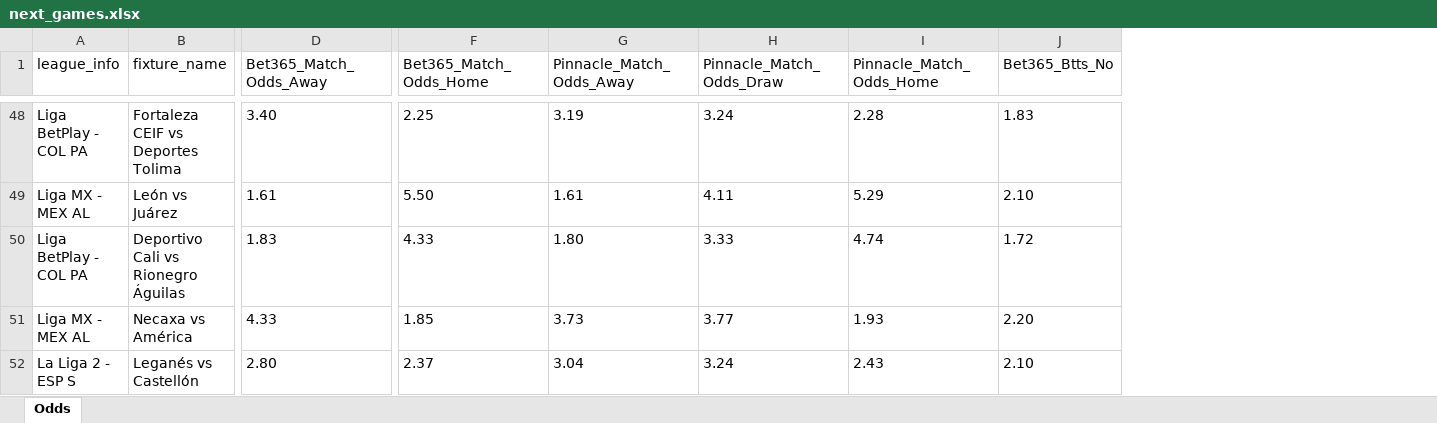
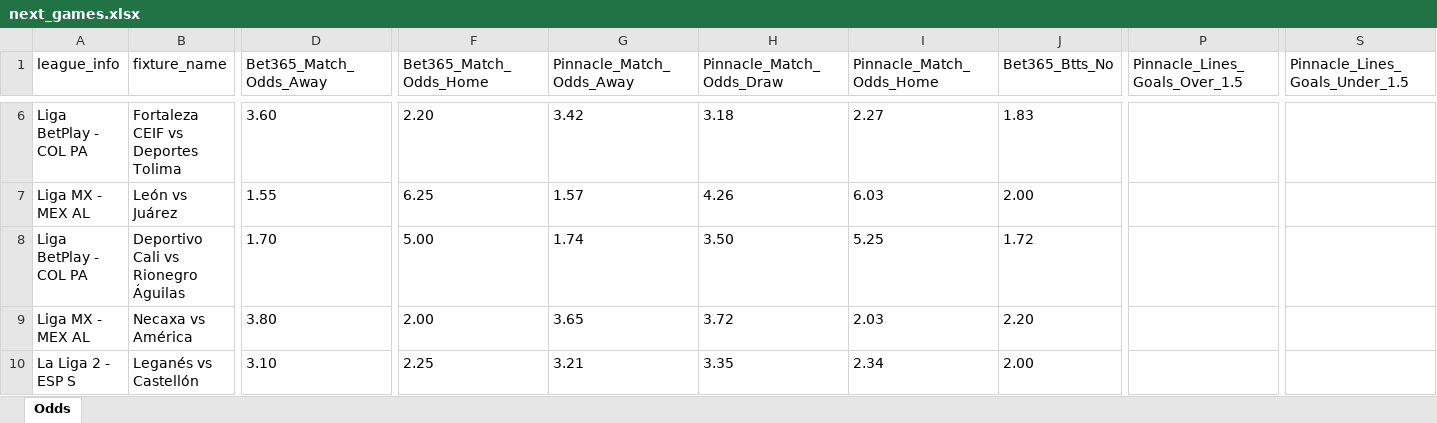
Before and after one commit to aimidas1/pinnacle_bet365_odds_data, an Excel workbook: data/season_2026/next_games/next_games.xlsx, sheet Odds, drawn as a sheet; only a part is shown, gaps mark what is left out; values as stored, in another font and other column widths than the file's, no borders; addresses are those after the commit; the diff covers the shown part only; the diff names each change by its address in the sheet, - before the commit and + after, or states it on an @@ line.

```diff
--- a/data/season_2026/next_games/next_games.xlsx (sheet Odds)
+++ b/data/season_2026/next_games/next_games.xlsx (sheet Odds)
+column P (Pinnacle_Lines_Goals_Over_1.5), empty
+column S (Pinnacle_Lines_Goals_Under_1.5), empty
-D6 (Bet365_Match_Odds_Away): 3.40
+D6 (Bet365_Match_Odds_Away): 3.60
-F6 (Bet365_Match_Odds_Home): 2.25
+F6 (Bet365_Match_Odds_Home): 2.20
-G6 (Pinnacle_Match_Odds_Away): 3.19
+G6 (Pinnacle_Match_Odds_Away): 3.42
-H6 (Pinnacle_Match_Odds_Draw): 3.24
+H6 (Pinnacle_Match_Odds_Draw): 3.18
-I6 (Pinnacle_Match_Odds_Home): 2.28
+I6 (Pinnacle_Match_Odds_Home): 2.27
-D7 (Bet365_Match_Odds_Away): 1.61
+D7 (Bet365_Match_Odds_Away): 1.55
-F7 (Bet365_Match_Odds_Home): 5.50
+F7 (Bet365_Match_Odds_Home): 6.25
-G7 (Pinnacle_Match_Odds_Away): 1.61
+G7 (Pinnacle_Match_Odds_Away): 1.57
-H7 (Pinnacle_Match_Odds_Draw): 4.11
+H7 (Pinnacle_Match_Odds_Draw): 4.26
-I7 (Pinnacle_Match_Odds_Home): 5.29
+I7 (Pinnacle_Match_Odds_Home): 6.03
-J7 (Bet365_Btts_No): 2.10
+J7 (Bet365_Btts_No): 2.00
-D8 (Bet365_Match_Odds_Away): 1.83
+D8 (Bet365_Match_Odds_Away): 1.70
-F8 (Bet365_Match_Odds_Home): 4.33
+F8 (Bet365_Match_Odds_Home): 5.00
-G8 (Pinnacle_Match_Odds_Away): 1.80
+G8 (Pinnacle_Match_Odds_Away): 1.74
-H8 (Pinnacle_Match_Odds_Draw): 3.33
+H8 (Pinnacle_Match_Odds_Draw): 3.50
-I8 (Pinnacle_Match_Odds_Home): 4.74
+I8 (Pinnacle_Match_Odds_Home): 5.25
-D9 (Bet365_Match_Odds_Away): 4.33
+D9 (Bet365_Match_Odds_Away): 3.80
-F9 (Bet365_Match_Odds_Home): 1.85
+F9 (Bet365_Match_Odds_Home): 2.00
-G9 (Pinnacle_Match_Odds_Away): 3.73
+G9 (Pinnacle_Match_Odds_Away): 3.65
-H9 (Pinnacle_Match_Odds_Draw): 3.77
+H9 (Pinnacle_Match_Odds_Draw): 3.72
-I9 (Pinnacle_Match_Odds_Home): 1.93
+I9 (Pinnacle_Match_Odds_Home): 2.03
-D10 (Bet365_Match_Odds_Away): 2.80
+D10 (Bet365_Match_Odds_Away): 3.10
-F10 (Bet365_Match_Odds_Home): 2.37
+F10 (Bet365_Match_Odds_Home): 2.25
-G10 (Pinnacle_Match_Odds_Away): 3.04
+G10 (Pinnacle_Match_Odds_Away): 3.21
-H10 (Pinnacle_Match_Odds_Draw): 3.24
+H10 (Pinnacle_Match_Odds_Draw): 3.35
-I10 (Pinnacle_Match_Odds_Home): 2.43
+I10 (Pinnacle_Match_Odds_Home): 2.34
-J10 (Bet365_Btts_No): 2.10
+J10 (Bet365_Btts_No): 2.00
```
Also changed, not shown: 4 added rows, 42 removed rows and 53 edited cells elsewhere in this sheet.
